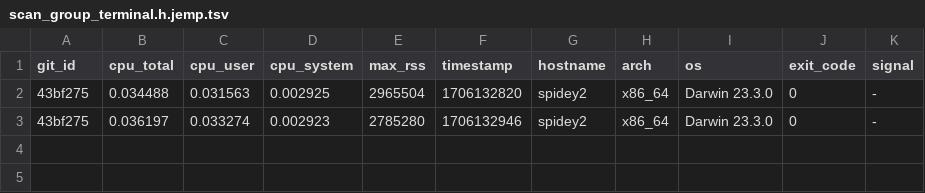
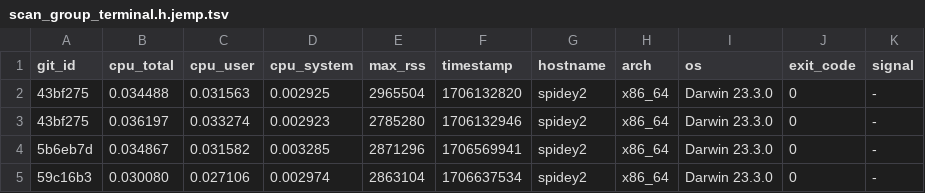
Before and after one commit to ccomparini/fpl2cc, a TSV file: yprof/fpl2cc/scan_group_terminal.h.jemp.tsv, drawn as a sheet.

```diff
--- a/yprof/fpl2cc/scan_group_terminal.h.jemp.tsv
+++ b/yprof/fpl2cc/scan_group_terminal.h.jemp.tsv
@@ -3 +3,3 @@ git_id	cpu_total	cpu_user	cpu_system	max_rss	timestamp	hostname	arch	os	exit_cod
 43bf275	0.036197	0.033274	0.002923	2785280	1706132946	spidey2	x86_64	Darwin 23.3.0	0	-
+5b6eb7d	0.034867	0.031582	0.003285	2871296	1706569941	spidey2	x86_64	Darwin 23.3.0	0	-
+59c16b3	0.030080	0.027106	0.002974	2863104	1706637534	spidey2	x86_64	Darwin 23.3.0	0	-
```
Also changed, not shown: yprof/fpl2cc/fpl_x_parser.h.jemp.tsv, yprof/fpl2cc/regex_custom_scanner.h.jemp.tsv, 15 other files.
